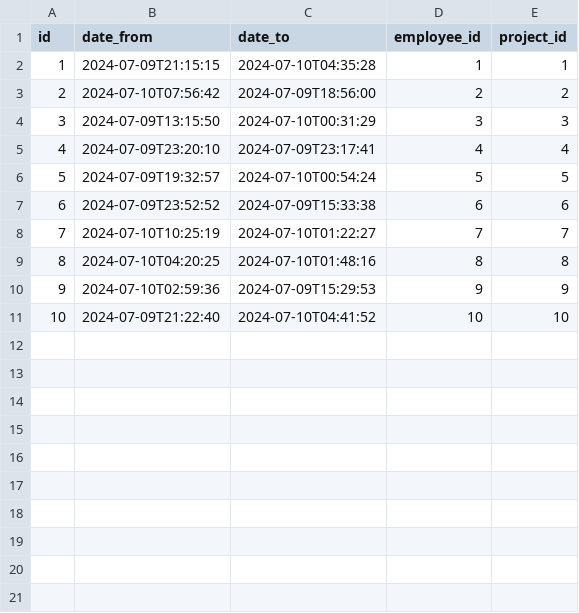
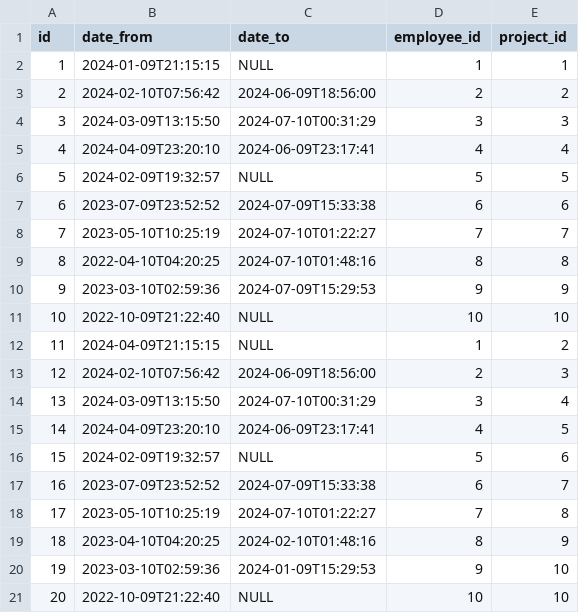
Before and after one commit to NikolayATodorov/EmployeeManager, a CSV file: src/main/resources/config/liquibase/fake-data/employee_project.csv, drawn as a sheet.

Commit message:
EmployeeManager get pairs with periods on common projects (in descending order) added.

```diff
--- a/src/main/resources/config/liquibase/fake-data/employee_project.csv
+++ b/src/main/resources/config/liquibase/fake-data/employee_project.csv
@@ -1,11 +1,21 @@
 id;date_from;date_to;employee_id;project_id
-1;2024-07-09T21:15:15;2024-07-10T04:35:28;1;1
-2;2024-07-10T07:56:42;2024-07-09T18:56:00;2;2
-3;2024-07-09T13:15:50;2024-07-10T00:31:29;3;3
-4;2024-07-09T23:20:10;2024-07-09T23:17:41;4;4
-5;2024-07-09T19:32:57;2024-07-10T00:54:24;5;5
-6;2024-07-09T23:52:52;2024-07-09T15:33:38;6;6
-7;2024-07-10T10:25:19;2024-07-10T01:22:27;7;7
-8;2024-07-10T04:20:25;2024-07-10T01:48:16;8;8
-9;2024-07-10T02:59:36;2024-07-09T15:29:53;9;9
-10;2024-07-09T21:22:40;2024-07-10T04:41:52;10;10
+1;2024-01-09T21:15:15;NULL;1;1
+2;2024-02-10T07:56:42;2024-06-09T18:56:00;2;2
+3;2024-03-09T13:15:50;2024-07-10T00:31:29;3;3
+4;2024-04-09T23:20:10;2024-06-09T23:17:41;4;4
+5;2024-02-09T19:32:57;NULL;5;5
+6;2023-07-09T23:52:52;2024-07-09T15:33:38;6;6
+7;2023-05-10T10:25:19;2024-07-10T01:22:27;7;7
+8;2022-04-10T04:20:25;2024-07-10T01:48:16;8;8
+9;2023-03-10T02:59:36;2024-07-09T15:29:53;9;9
+10;2022-10-09T21:22:40;NULL;10;10
+11;2024-04-09T21:15:15;NULL;1;2
+12;2024-02-10T07:56:42;2024-06-09T18:56:00;2;3
+13;2024-03-09T13:15:50;2024-07-10T00:31:29;3;4
+14;2024-04-09T23:20:10;2024-06-09T23:17:41;4;5
+15;2024-02-09T19:32:57;NULL;5;6
+16;2023-07-09T23:52:52;2024-07-09T15:33:38;6;7
+17;2023-05-10T10:25:19;2024-07-10T01:22:27;7;8
+18;2023-04-10T04:20:25;2024-02-10T01:48:16;8;9
+19;2023-03-10T02:59:36;2024-01-09T15:29:53;9;10
+20;2022-10-09T21:22:40;NULL;10;10
```
Also changed, not shown: 11 other files.
